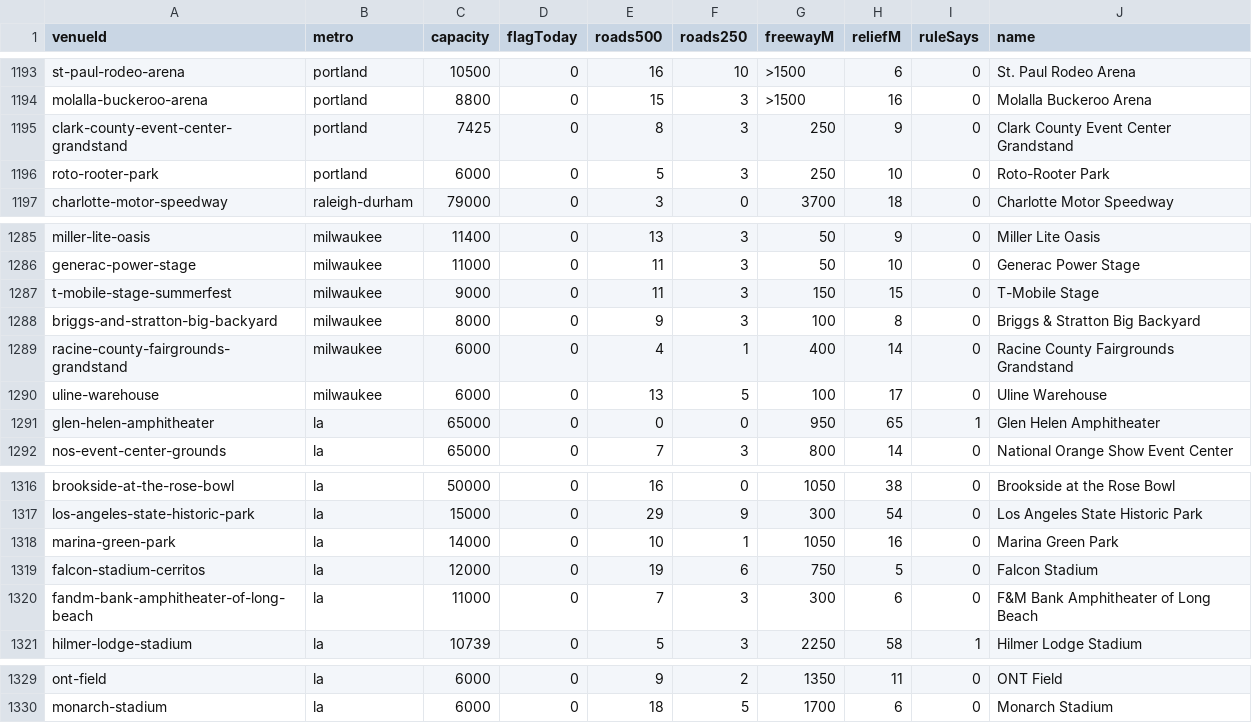
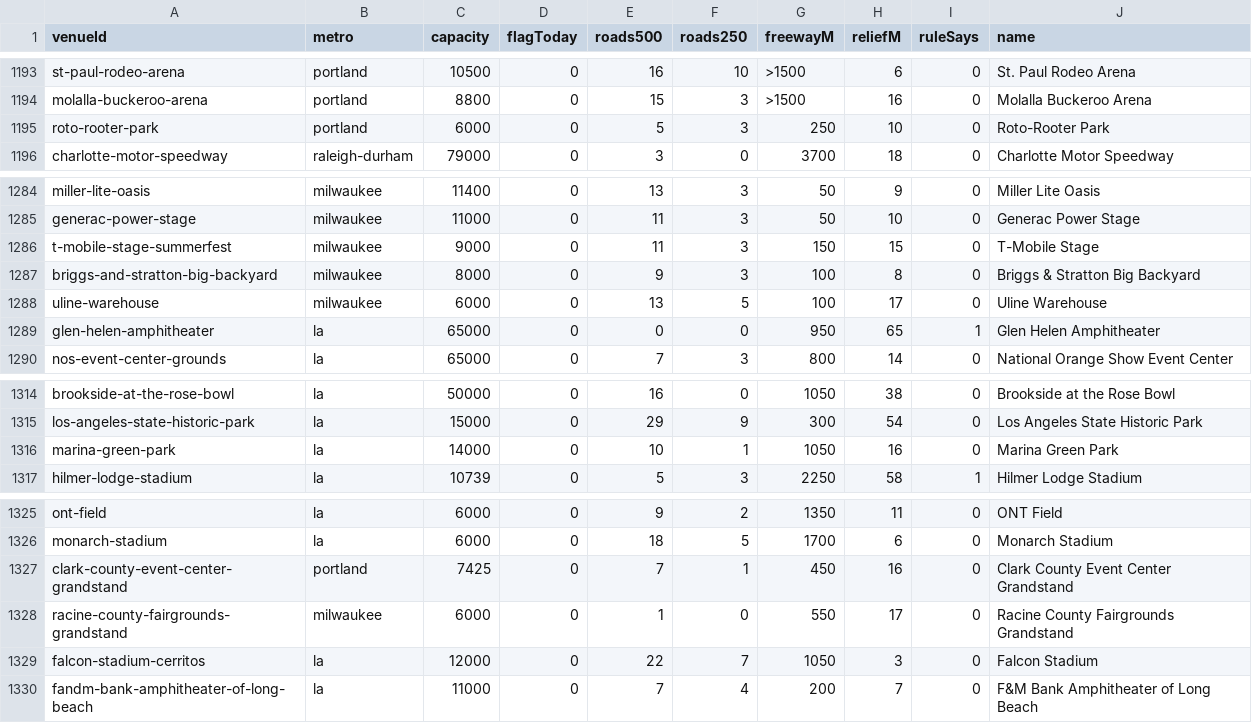
Before and after one commit to kylieau/fan-friction, a TSV file: data/venue-access.tsv, drawn as a sheet; only a part is shown, gaps mark what is left out.

```diff
--- a/data/venue-access.tsv
+++ b/data/venue-access.tsv
@@ -1194,3 +1194,2 @@ st-paul-rodeo-arena	portland	10500	0	16	10	>1500	6	0	St. Paul Rodeo Arena
 molalla-buckeroo-arena	portland	8800	0	15	3	>1500	16	0	Molalla Buckeroo Arena
-clark-county-event-center-grandstand	portland	7425	0	8	3	250	9	0	Clark County Event Center Grandstand
 roto-rooter-park	portland	6000	0	5	3	250	10	0	Roto-Rooter Park
@@ -1288,3 +1287,2 @@ t-mobile-stage-summerfest	milwaukee	9000	0	11	3	150	15	0	T-Mobile Stage
 briggs-and-stratton-big-backyard	milwaukee	8000	0	9	3	100	8	0	Briggs & Stratton Big Backyard
-racine-county-fairgrounds-grandstand	milwaukee	6000	0	4	1	400	14	0	Racine County Fairgrounds Grandstand
 uline-warehouse	milwaukee	6000	0	13	5	100	17	0	Uline Warehouse
@@ -1318,4 +1316,2 @@ los-angeles-state-historic-park	la	15000	0	29	9	300	54	0	Los Angeles State Histo
 marina-green-park	la	14000	0	10	1	1050	16	0	Marina Green Park
-falcon-stadium-cerritos	la	12000	0	19	6	750	5	0	Falcon Stadium
-fandm-bank-amphitheater-of-long-beach	la	11000	0	7	3	300	6	0	F&M Bank Amphitheater of Long Beach
 hilmer-lodge-stadium	la	10739	0	5	3	2250	58	1	Hilmer Lodge Stadium
@@ -1330 +1326,5 @@ ont-field	la	6000	0	9	2	1350	11	0	ONT Field
 monarch-stadium	la	6000	0	18	5	1700	6	0	Monarch Stadium
+clark-county-event-center-grandstand	portland	7425	0	7	1	450	16	0	Clark County Event Center Grandstand
+racine-county-fairgrounds-grandstand	milwaukee	6000	0	1	0	550	17	0	Racine County Fairgrounds Grandstand
+falcon-stadium-cerritos	la	12000	0	22	7	1050	3	0	Falcon Stadium
+fandm-bank-amphitheater-of-long-beach	la	11000	0	7	4	200	7	0	F&M Bank Amphitheater of Long Beach
```
Also changed, not shown: 4 other files.
